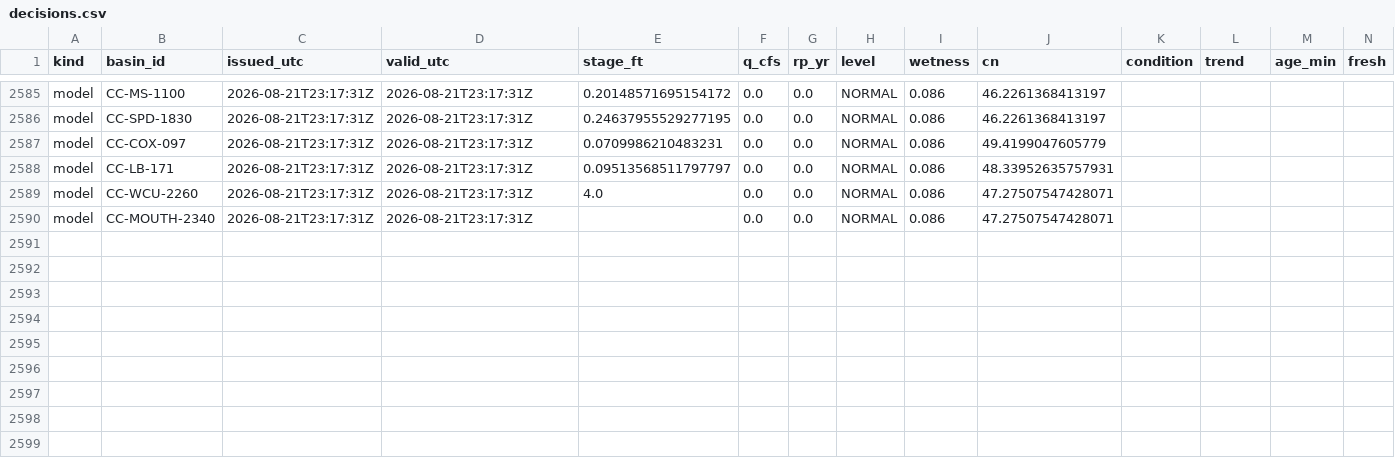
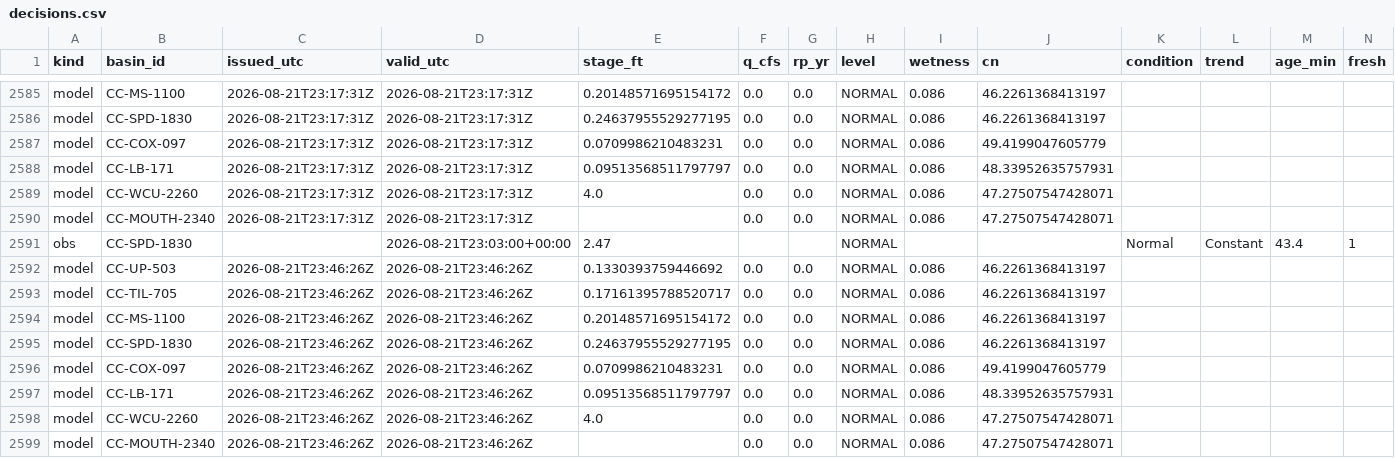
Before and after one commit to mickeybhenson-commits/Cullowhee-Weather, a CSV file: ledger/decisions.csv, drawn as a sheet; only a part is shown, gaps mark what is left out; rows hold the shown columns only; the diff names each change by its address in the sheet, - before the commit and + after, or states it on an @@ line.

Commit message:
ledger: decision rows 2026-08-21T23:46Z

```diff
--- a/ledger/decisions.csv
+++ b/ledger/decisions.csv
+row 2591: obs | CC-SPD-1830 |  | 2026-08-21T23:03:00+00:00 | 2.47 |  |  | NORMAL |  |  | Normal | Constant | 43.4 | 1
+row 2592: model | CC-UP-503 | 2026-08-21T23:46:26Z | 2026-08-21T23:46:26Z | 0.1330393759446692 | 0.0 | 0.0 | NORMAL | 0.086 | 46.2261368413197
+row 2593: model | CC-TIL-705 | 2026-08-21T23:46:26Z | 2026-08-21T23:46:26Z | 0.17161395788520717 | 0.0 | 0.0 | NORMAL | 0.086 | 46.2261368413197
+row 2594: model | CC-MS-1100 | 2026-08-21T23:46:26Z | 2026-08-21T23:46:26Z | 0.20148571695154172 | 0.0 | 0.0 | NORMAL | 0.086 | 46.2261368413197
+row 2595: model | CC-SPD-1830 | 2026-08-21T23:46:26Z | 2026-08-21T23:46:26Z | 0.24637955529277195 | 0.0 | 0.0 | NORMAL | 0.086 | 46.2261368413197
+row 2596: model | CC-COX-097 | 2026-08-21T23:46:26Z | 2026-08-21T23:46:26Z | 0.0709986210483231 | 0.0 | 0.0 | NORMAL | 0.086 | 49.4199047605779
+row 2597: model | CC-LB-171 | 2026-08-21T23:46:26Z | 2026-08-21T23:46:26Z | 0.09513568511797797 | 0.0 | 0.0 | NORMAL | 0.086 | 48.33952635757931
+row 2598: model | CC-WCU-2260 | 2026-08-21T23:46:26Z | 2026-08-21T23:46:26Z | 4.0 | 0.0 | 0.0 | NORMAL | 0.086 | 47.27507547428071
+row 2599: model | CC-MOUTH-2340 | 2026-08-21T23:46:26Z | 2026-08-21T23:46:26Z |  | 0.0 | 0.0 | NORMAL | 0.086 | 47.27507547428071
```
